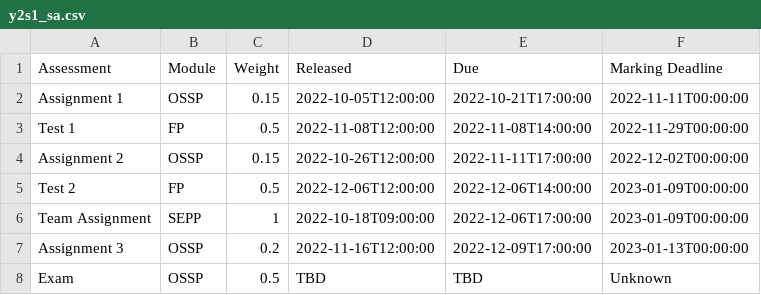
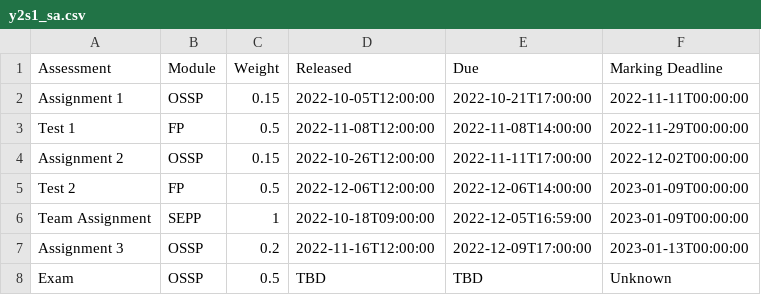
Before and after one commit to MattyTheHacker/FirstYearCSResources, a CSV file: data/y2s1_sa.csv, drawn as a sheet.

Commit message:
update SEPP project due date

```diff
--- a/data/y2s1_sa.csv
+++ b/data/y2s1_sa.csv
@@ -5,3 +5,3 @@ Assignment 2,OSSP,0.15,2022-10-26T12:00:00,2022-11-11T17:00:00,2022-12-02T00:00:
 Test 2,FP,0.5,2022-12-06T12:00:00,2022-12-06T14:00:00,2023-01-09T00:00:00
-Team Assignment,SEPP,1,2022-10-18T09:00:00,2022-12-06T17:00:00,2023-01-09T00:00:00
+Team Assignment,SEPP,1,2022-10-18T09:00:00,2022-12-05T16:59:00,2023-01-09T00:00:00
 Assignment 3,OSSP,0.2,2022-11-16T12:00:00,2022-12-09T17:00:00,2023-01-13T00:00:00
```
